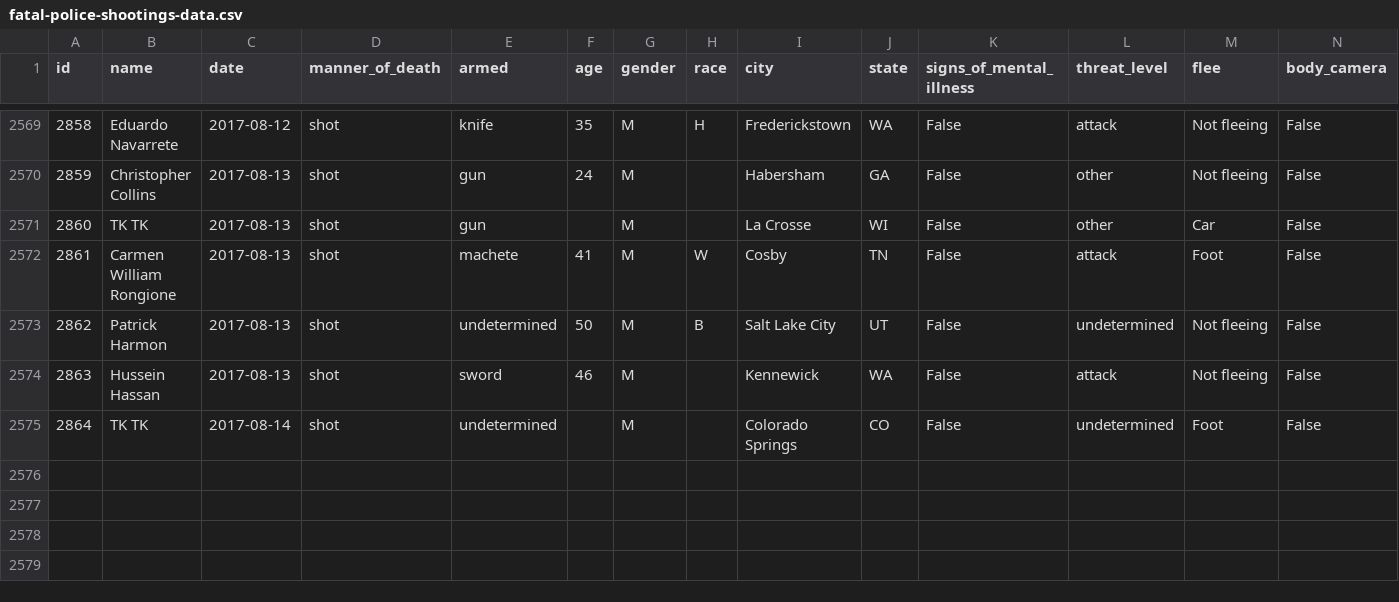
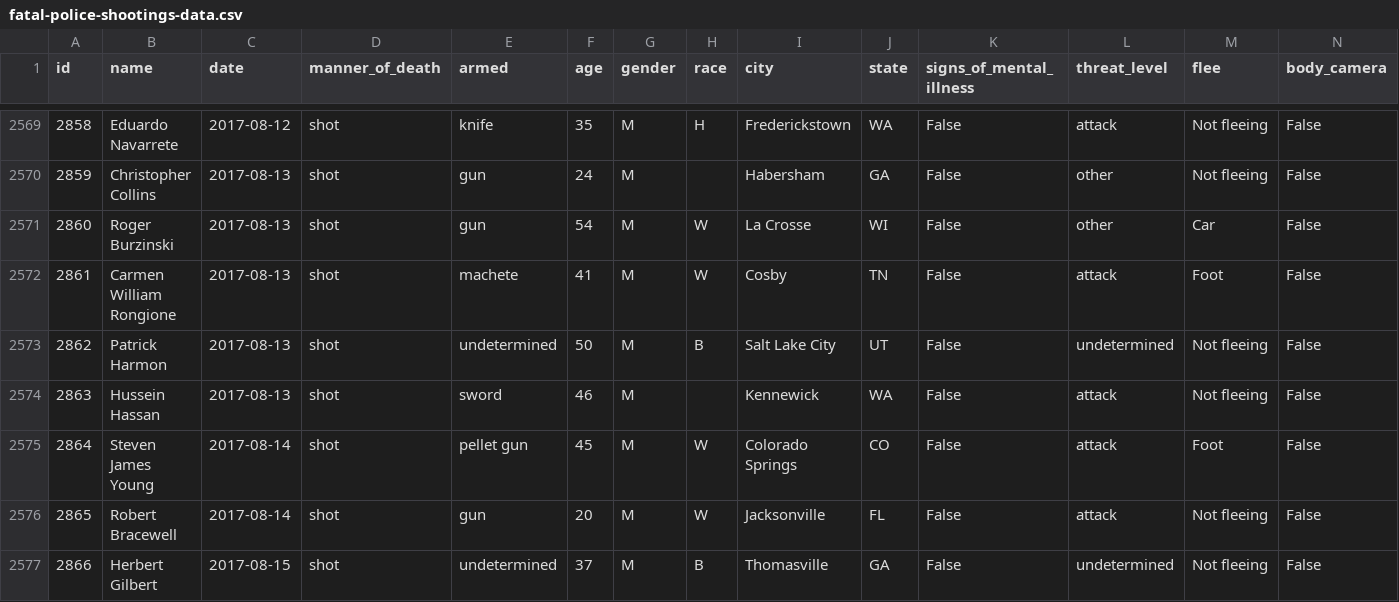
Before and after one commit to washingtonpost/data-police-shootings, a CSV file: fatal-police-shootings-data.csv, drawn as a sheet; only a part is shown, gaps mark what is left out.

Commit message:
2576 people have been shot and killed by police since Jan. 1, 2015.

```diff
--- a/fatal-police-shootings-data.csv
+++ b/fatal-police-shootings-data.csv
@@ -2570,3 +2570,3 @@ id,name,date,manner_of_death,armed,age,gender,race,city,state,signs_of_mental_il
 2859,Christopher Collins,2017-08-13,shot,gun,24,M,,Habersham,GA,False,other,Not fleeing,False
-2860,TK TK,2017-08-13,shot,gun,,M,,La Crosse,WI,False,other,Car,False
+2860,Roger Burzinski,2017-08-13,shot,gun,54,M,W,La Crosse,WI,False,other,Car,False
 2861,Carmen William Rongione,2017-08-13,shot,machete,41,M,W,Cosby,TN,False,attack,Foot,False
@@ -2574,2 +2574,4 @@ id,name,date,manner_of_death,armed,age,gender,race,city,state,signs_of_mental_il
 2863,Hussein Hassan,2017-08-13,shot,sword,46,M,,Kennewick,WA,False,attack,Not fleeing,False
-2864,TK TK,2017-08-14,shot,undetermined,,M,,Colorado Springs,CO,False,undetermined,Foot,False
+2864,Steven James Young,2017-08-14,shot,pellet gun,45,M,W,Colorado Springs,CO,False,attack,Foot,False
+2865,Robert Bracewell,2017-08-14,shot,gun,20,M,W,Jacksonville,FL,False,attack,Not fleeing,False
+2866,Herbert Gilbert,2017-08-15,shot,undetermined,37,M,B,Thomasville,GA,False,undetermined,Not fleeing,False
```
